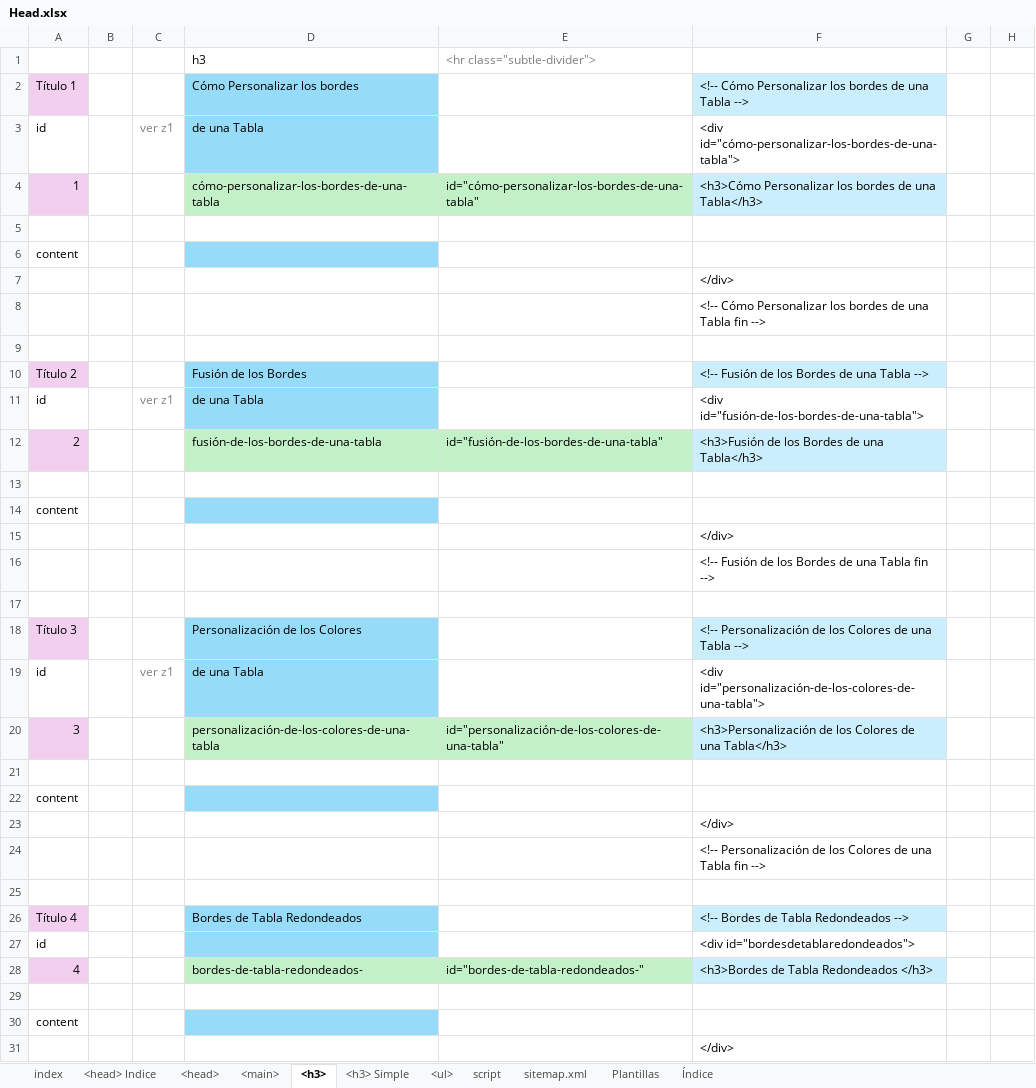
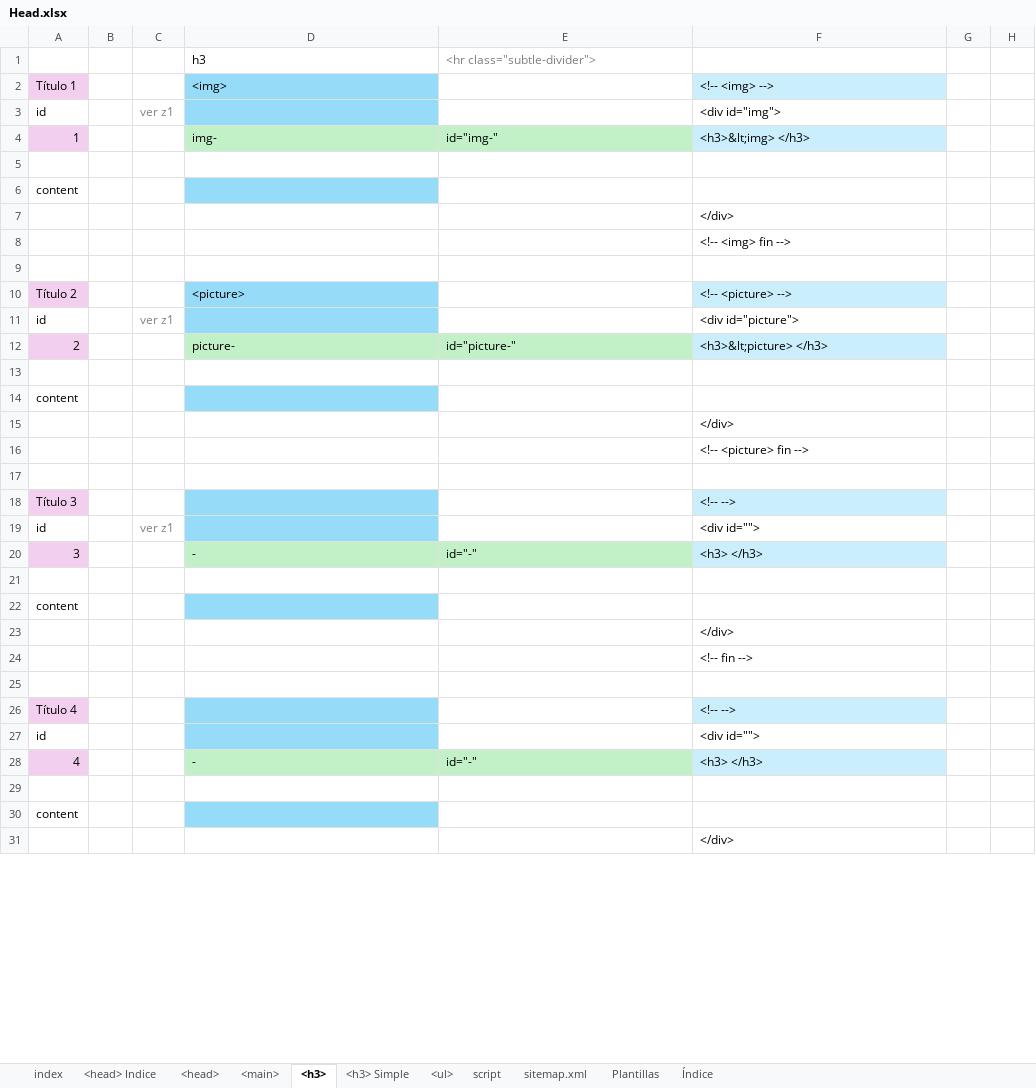
Before and after one commit to eduardoherreraf/PlantillaMiPagina, an Excel workbook: src/Head.xlsx, sheet <h3>, drawn as a sheet; only a part is shown; values as stored, in another font and other column widths than the file's, no borders; conditional formats not drawn; the diff covers the shown part only; the diff names each change by its address in the sheet, - before the commit and + after, or states it on an @@ line.

```diff
--- a/src/Head.xlsx (sheet <h3>)
+++ b/src/Head.xlsx (sheet <h3>)
-D2: Cómo Personalizar los bordes
+D2: <img>
-F2: <!-- Cómo Personalizar los bordes de una Tabla -->
+F2: <!-- <img> -->
-D3: de una Tabla
+D3: (empty)
-F3: <div id="cómo-personalizar-los-bordes-de-una-tabla">
+F3: <div id="img">
-D4: cómo-personalizar-los-bordes-de-una-tabla
+D4: img-
-E4: id="cómo-personalizar-los-bordes-de-una-tabla"
+E4: id="img-"
-F4: <h3>Cómo Personalizar los bordes de una Tabla</h3>
+F4: <h3>&lt;img> </h3>
-F8: <!-- Cómo Personalizar los bordes de una Tabla fin -->
+F8: <!-- <img> fin -->
-D10: Fusión de los Bordes
+D10: <picture>
-F10: <!-- Fusión de los Bordes de una Tabla -->
+F10: <!-- <picture> -->
-D11: de una Tabla
+D11: (empty)
-F11: <div id="fusión-de-los-bordes-de-una-tabla">
+F11: <div id="picture">
-D12: fusión-de-los-bordes-de-una-tabla
+D12: picture-
-E12: id="fusión-de-los-bordes-de-una-tabla"
+E12: id="picture-"
-F12: <h3>Fusión de los Bordes de una Tabla</h3>
+F12: <h3>&lt;picture> </h3>
-F16: <!-- Fusión de los Bordes de una Tabla fin -->
+F16: <!-- <picture> fin -->
-D18: Personalización de los Colores
+D18: (empty)
-F18: <!-- Personalización de los Colores de una Tabla -->
+F18: <!-- -->
-D19: de una Tabla
+D19: (empty)
-F19: <div id="personalización-de-los-colores-de-una-tabla">
+F19: <div id="">
-D20: personalización-de-los-colores-de-una-tabla
+D20: -
-E20: id="personalización-de-los-colores-de-una-tabla"
+E20: id="-"
-F20: <h3>Personalización de los Colores de una Tabla</h3>
+F20: <h3> </h3>
-F24: <!-- Personalización de los Colores de una Tabla fin -->
+F24: <!-- fin -->
-D26: Bordes de Tabla Redondeados
+D26: (empty)
-F26: <!-- Bordes de Tabla Redondeados -->
+F26: <!-- -->
-F27: <div id="bordesdetablaredondeados">
+F27: <div id="">
-D28: bordes-de-tabla-redondeados-
+D28: -
-E28: id="bordes-de-tabla-redondeados-"
+E28: id="-"
-F28: <h3>Bordes de Tabla Redondeados </h3>
+F28: <h3> </h3>
```
Also changed, not shown: 9 edited cells elsewhere in this sheet, sheet <main>, sheet <ul>, sheet <head>, sheet Índice, formulas that keep their value, hidden cells, 58 other files.
